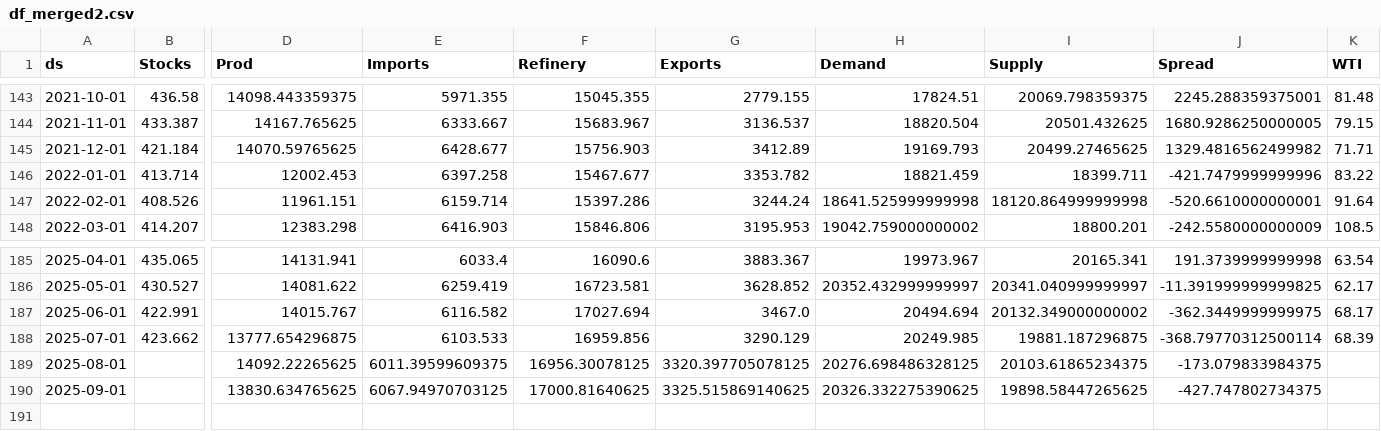
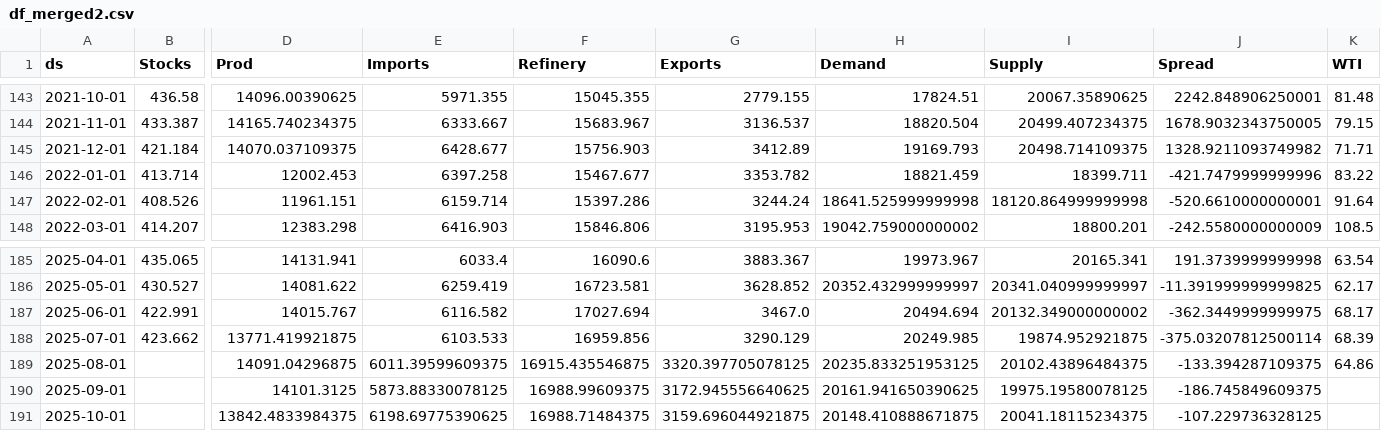
Before and after one commit to aaluqdah/Trey-Al-Uqdah-S-D-Repository, a CSV file: df_merged2.csv, drawn as a sheet; only a part is shown, gaps mark what is left out; rows hold the shown columns only; the diff covers the shown part only; the diff names each change by its address in the sheet, - before the commit and + after, or states it on an @@ line.

```diff
--- a/df_merged2.csv
+++ b/df_merged2.csv
-D143 (Prod): 14098.443359375
+D143 (Prod): 14096.00390625
-I143 (Supply): 20069.798359375
+I143 (Supply): 20067.35890625
-J143 (Spread): 2245.288359375001
+J143 (Spread): 2242.848906250001
-D144 (Prod): 14167.765625
+D144 (Prod): 14165.740234375
-I144 (Supply): 20501.432625
+I144 (Supply): 20499.407234375
-J144 (Spread): 1680.9286250000005
+J144 (Spread): 1678.9032343750005
-D145 (Prod): 14070.59765625
+D145 (Prod): 14070.037109375
-I145 (Supply): 20499.27465625
+I145 (Supply): 20498.714109375
-J145 (Spread): 1329.4816562499982
+J145 (Spread): 1328.9211093749982
-D188 (Prod): 13777.654296875
+D188 (Prod): 13771.419921875
-I188 (Supply): 19881.187296875
+I188 (Supply): 19874.952921875
-J188 (Spread): -368.79770312500114
+J188 (Spread): -375.03207812500114
-D189 (Prod): 14092.22265625
+D189 (Prod): 14091.04296875
-F189 (Refinery): 16956.30078125
+F189 (Refinery): 16915.435546875
-H189 (Demand): 20276.698486328125
+H189 (Demand): 20235.833251953125
-I189 (Supply): 20103.61865234375
+I189 (Supply): 20102.43896484375
-J189 (Spread): -173.079833984375
+J189 (Spread): -133.394287109375
-K189 (WTI): (empty)
+K189 (WTI): 64.86
-D190 (Prod): 13830.634765625
+D190 (Prod): 14101.3125
-E190 (Imports): 6067.94970703125
+E190 (Imports): 5873.88330078125
-F190 (Refinery): 17000.81640625
+F190 (Refinery): 16988.99609375
-G190 (Exports): 3325.515869140625
+G190 (Exports): 3172.945556640625
-H190 (Demand): 20326.332275390625
+H190 (Demand): 20161.941650390625
-I190 (Supply): 19898.58447265625
+I190 (Supply): 19975.19580078125
-J190 (Spread): -427.747802734375
+J190 (Spread): -186.745849609375
+row 191: 2025-10-01 |  | 13842.4833984375 | 6198.69775390625 | 16988.71484375 | 3159.696044921875 | 20148.410888671875 | 20041.18115234375 | -107.229736328125
```
Also changed, not shown: 60 edited cells elsewhere in this file.
